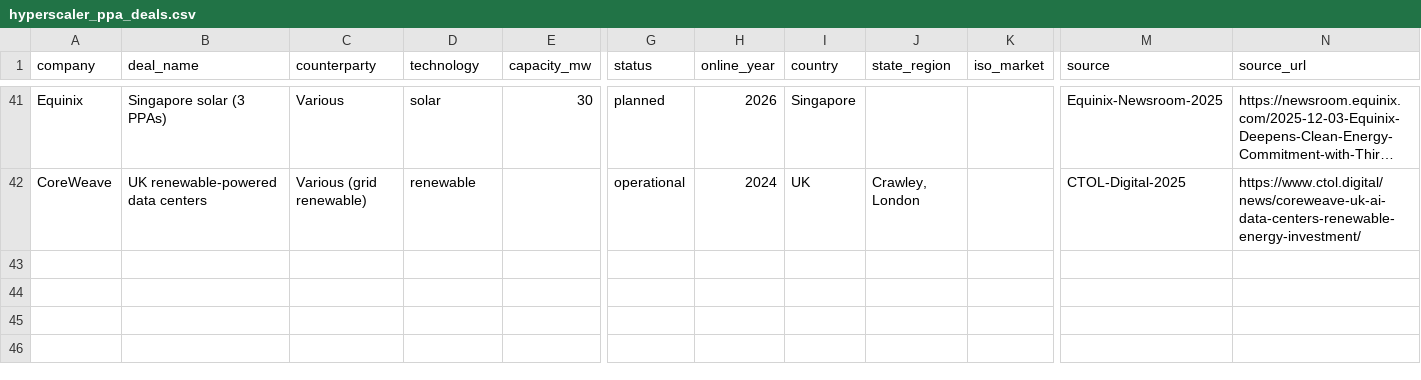
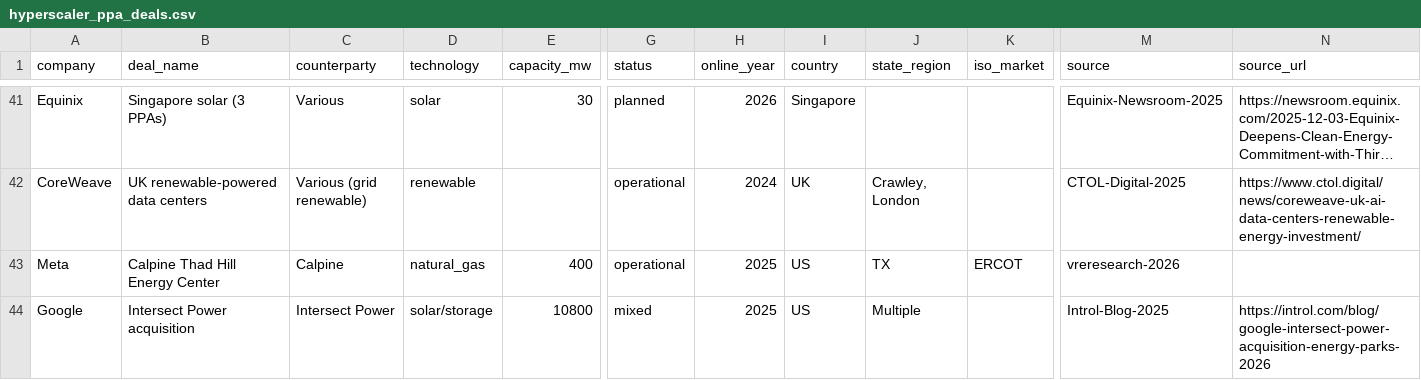
Before and after one commit to jessicacohen554-cyber/hourly-cfe-optimizer, a CSV file: data-center-cfe/data-inputs/hyperscaler_ppa_deals.csv, drawn as a sheet; only a part is shown, gaps mark what is left out; long unchanged cells end in …; rows hold the shown columns only; the diff names each change by its address in the sheet, - before the commit and + after, or states it on an @@ line.

```diff
--- a/data-center-cfe/data-inputs/hyperscaler_ppa_deals.csv
+++ b/data-center-cfe/data-inputs/hyperscaler_ppa_deals.csv
+row 43: Meta | Calpine Thad Hill Energy Center | Calpine | natural_gas | 400 | operational | 2025 | US | TX | ERCOT | vreresearch-2026
+row 44: Google | Intersect Power acquisition | Intersect Power | solar/storage | 10800 | mixed | 2025 | US | Multiple |  | Introl-Blog-2025 | https://introl.com/blog/google-intersect-power-acquisition-energy-parks-2026
```
Also changed, not shown: 8 other files.
